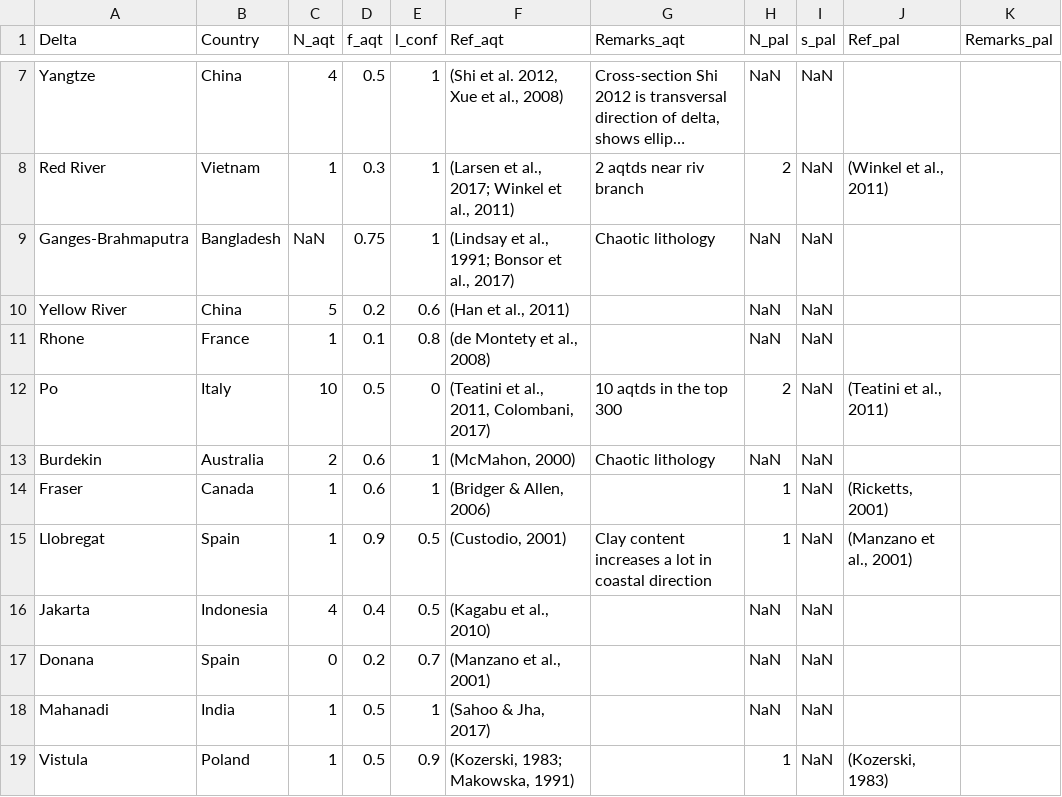
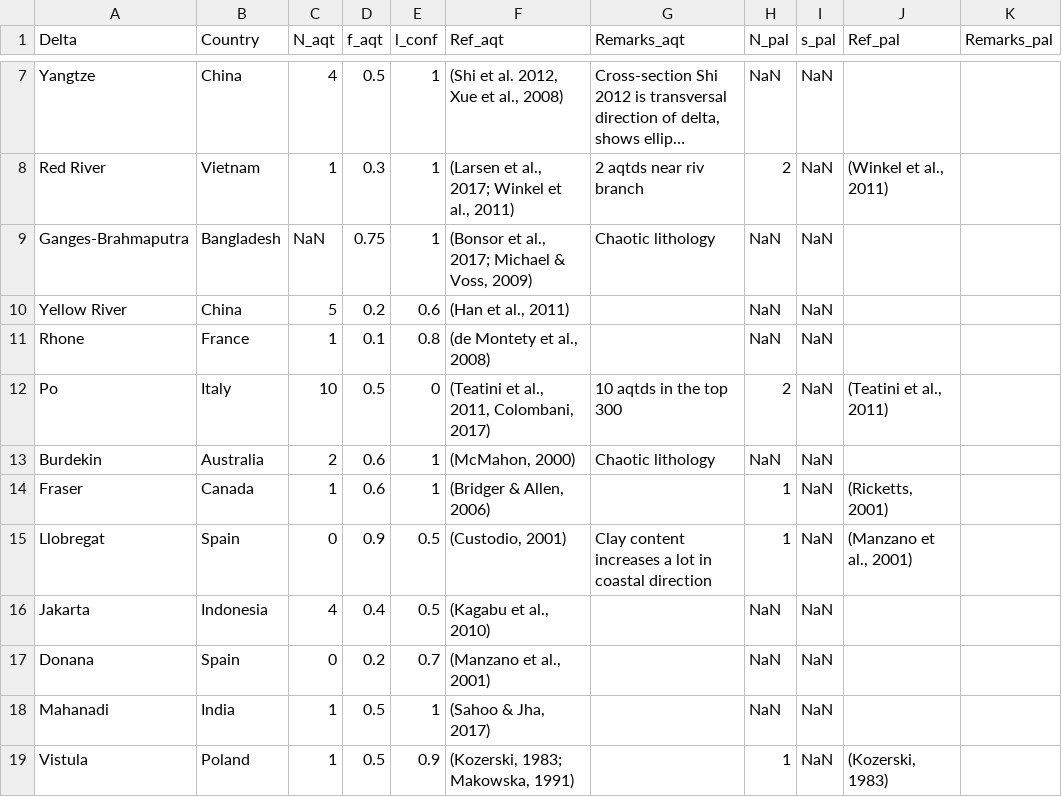
Before and after one commit to JoerivanEngelen/delta_aquifer, a CSV file: data/literature/lithology.csv, drawn as a sheet; only a part is shown, gaps mark what is left out; long unchanged cells end in …; the diff names each change by its address in the sheet, - before the commit and + after, or states it on an @@ line.

Commit message:
Corrected references and corrected an erronous amount of aquitards for the llobregat. Now follows the conceptual model better.

```diff
--- a/data/literature/lithology.csv
+++ b/data/literature/lithology.csv
-F9 (Ref_aqt): (Lindsay et al., 1991; Bonsor et al., 2017)
+F9 (Ref_aqt): (Bonsor et al., 2017; Michael & Voss, 2009)
-C15 (N_aqt): 1
+C15 (N_aqt): 0
```
